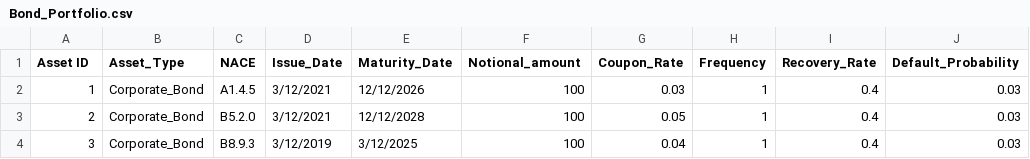
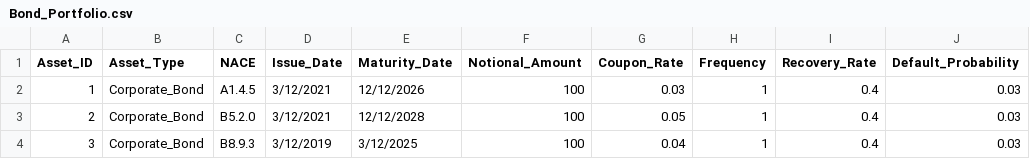
Before and after one commit to open-source-modelling/Open_Source_Economic_Model, a CSV file: Input/Bond_Portfolio.csv, drawn as a sheet; only a part is shown; the diff names each change by its address in the sheet, - before the commit and + after, or states it on an @@ line.

Commit message:
CorpBond and CorpBondPortfolio classes added. Unit tests added

```diff
--- a/Input/Bond_Portfolio.csv
+++ b/Input/Bond_Portfolio.csv
-A1: Asset ID
+A1: Asset_ID
-F1: Notional_amount
+F1: Notional_Amount
```
Also changed, not shown: 8 other files.
